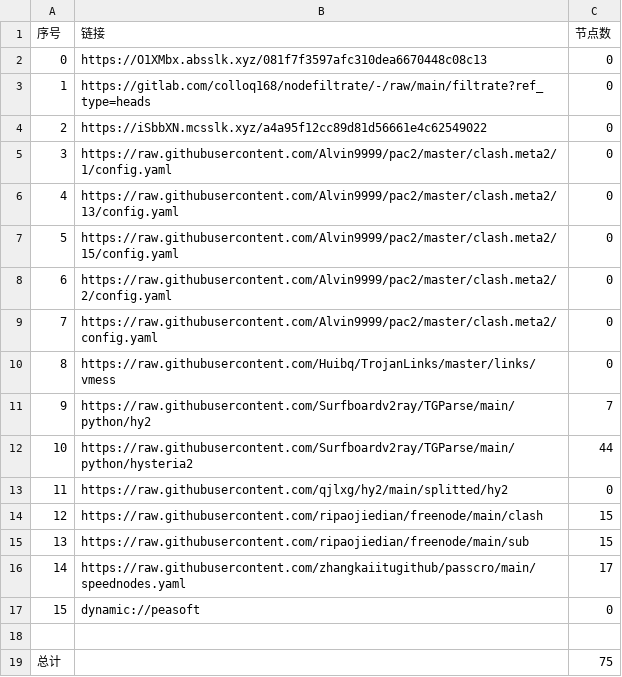
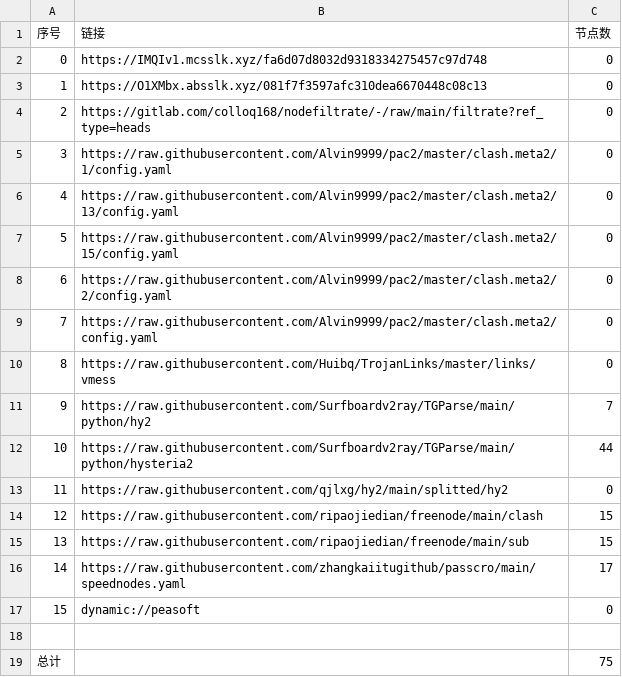
Before and after one commit to sileopro/AutoMergePublicNodes, a CSV file: list_result.csv, drawn as a sheet.

```diff
--- a/list_result.csv
+++ b/list_result.csv
@@ -1,5 +1,5 @@
 序号,链接,节点数
-0,https://O1XMbx.absslk.xyz/081f7f3597afc310dea6670448c08c13,0
-1,https://gitlab.com/colloq168/nodefiltrate/-/raw/main/filtrate?ref_type=heads,0
-2,https://iSbbXN.mcsslk.xyz/a4a95f12cc89d81d56661e4c62549022,0
+0,https://IMQIv1.mcsslk.xyz/fa6d07d8032d9318334275457c97d748,0
+1,https://O1XMbx.absslk.xyz/081f7f3597afc310dea6670448c08c13,0
+2,https://gitlab.com/colloq168/nodefiltrate/-/raw/main/filtrate?ref_type=heads,0
 3,https://raw.githubusercontent.com/Alvin9999/pac2/master/clash.meta2/1/config.yaml,0
```
Also changed, not shown: 3 other files.
